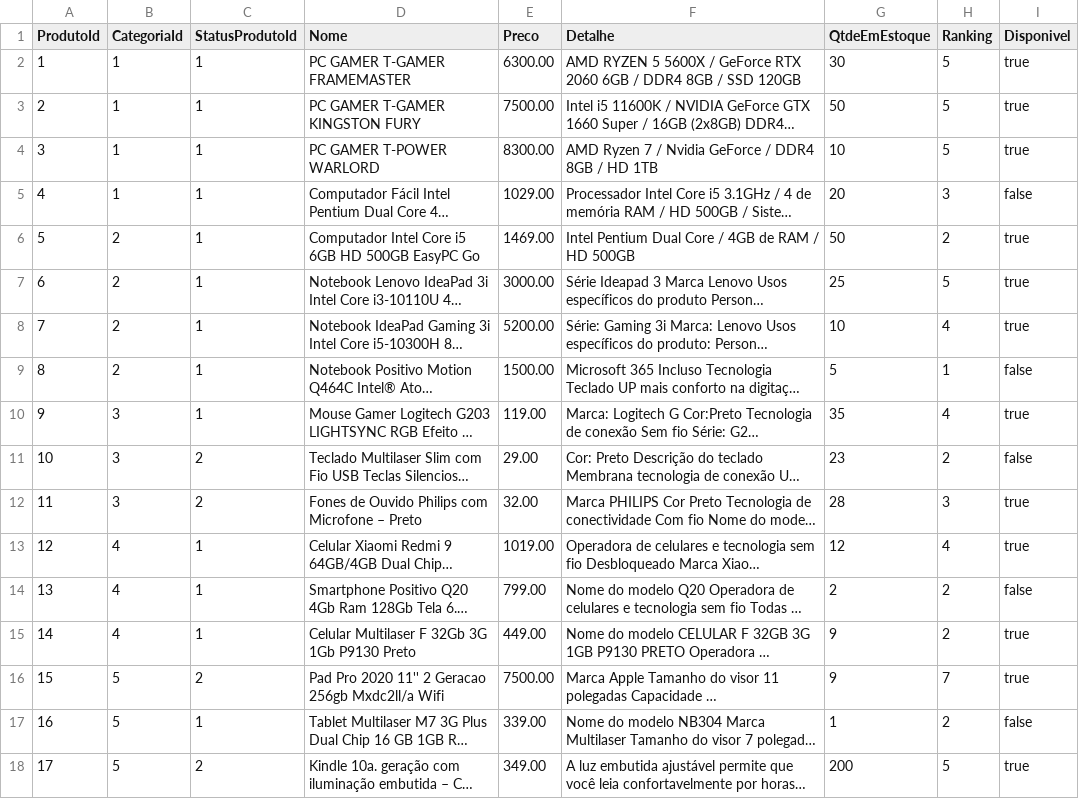
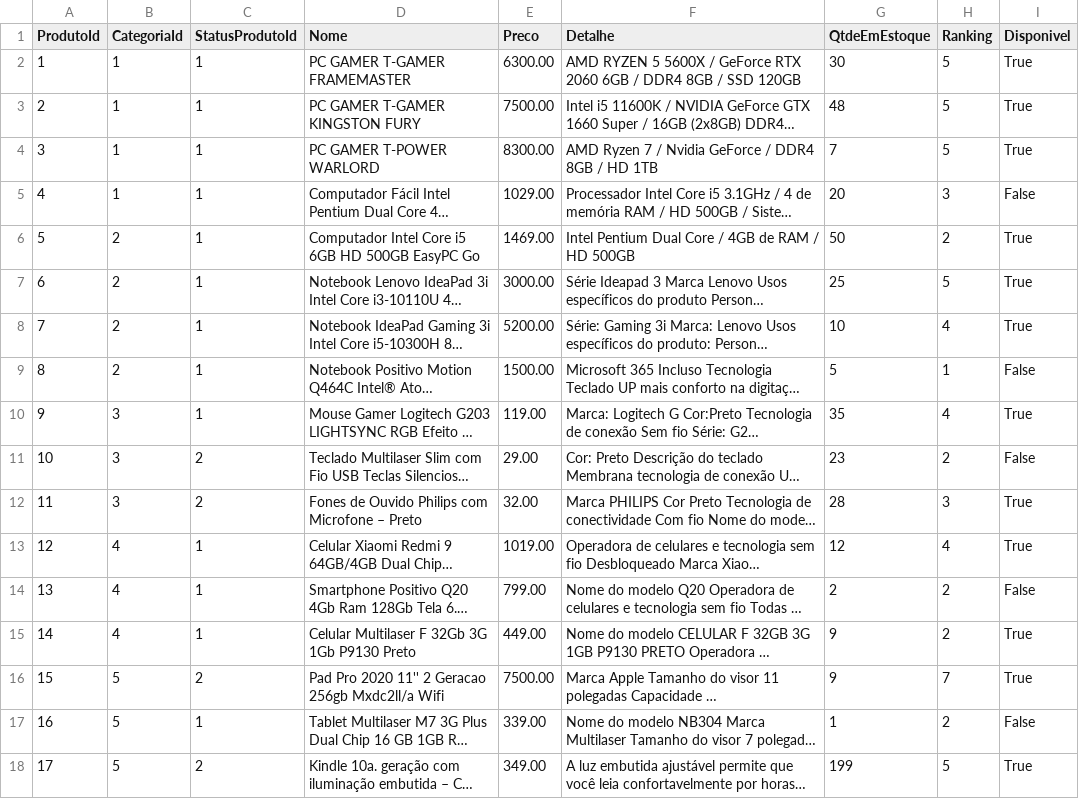
Before and after one commit to rafaelmessiah/single-experience, a CSV file: Tabelas/Produto.csv, drawn as a sheet; long unchanged cells end in …; the diff names each change by its address in the sheet, - before the commit and + after, or states it on an @@ line.

```diff
--- a/Tabelas/Produto.csv
+++ b/Tabelas/Produto.csv
-I2:I4 (Disponivel): true
+I2:I4 (Disponivel): True
-G3 (QtdeEmEstoque): 50
+G3 (QtdeEmEstoque): 48
-G4 (QtdeEmEstoque): 10
+G4 (QtdeEmEstoque): 7
-I5 (Disponivel): false
+I5 (Disponivel): False
-I6:I8 (Disponivel): true
+I6:I8 (Disponivel): True
-I9 (Disponivel): false
+I9 (Disponivel): False
-I10 (Disponivel): true
+I10 (Disponivel): True
-I11 (Disponivel): false
+I11 (Disponivel): False
-I12:I13 (Disponivel): true
+I12:I13 (Disponivel): True
-I14 (Disponivel): false
+I14 (Disponivel): False
-I15:I16 (Disponivel): true
+I15:I16 (Disponivel): True
-I17 (Disponivel): false
+I17 (Disponivel): False
-G18 (QtdeEmEstoque): 200
+G18 (QtdeEmEstoque): 199
-I18 (Disponivel): true
+I18 (Disponivel): True
```
Also changed, not shown: 23 other files.
